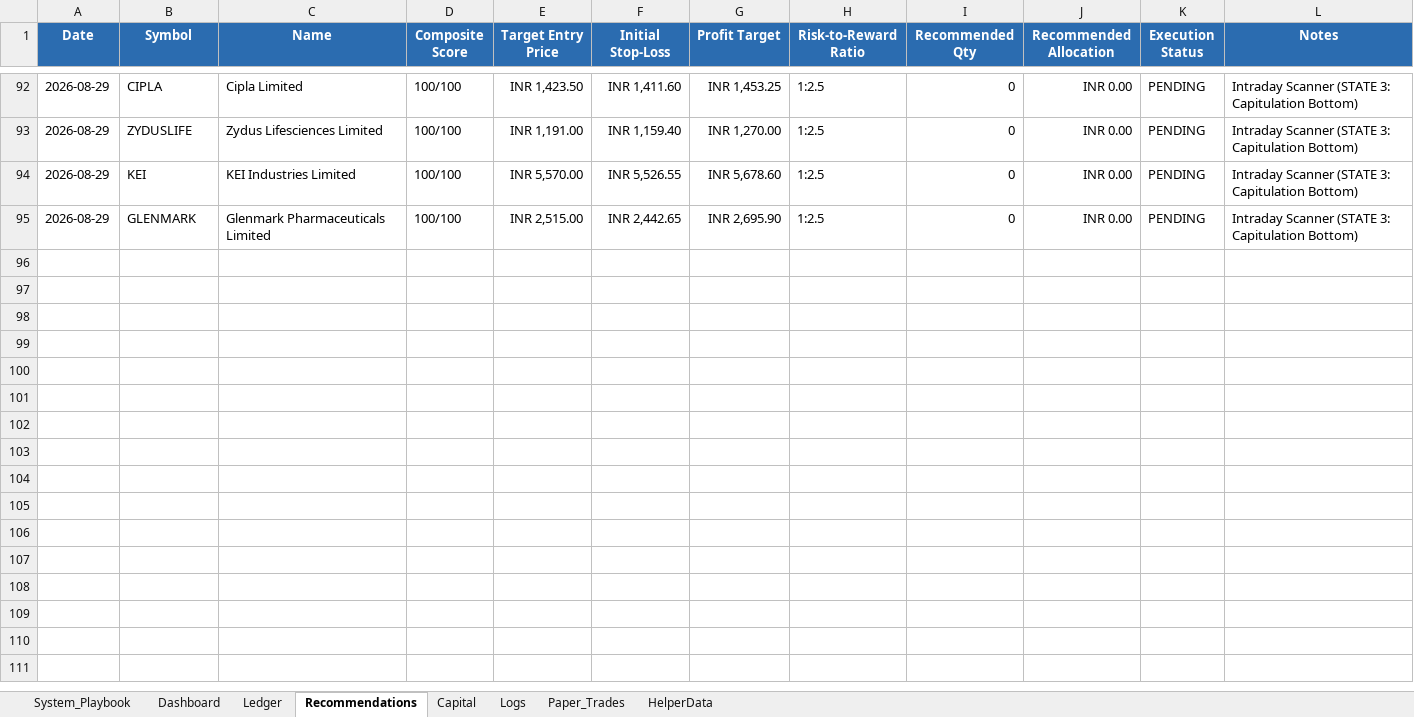
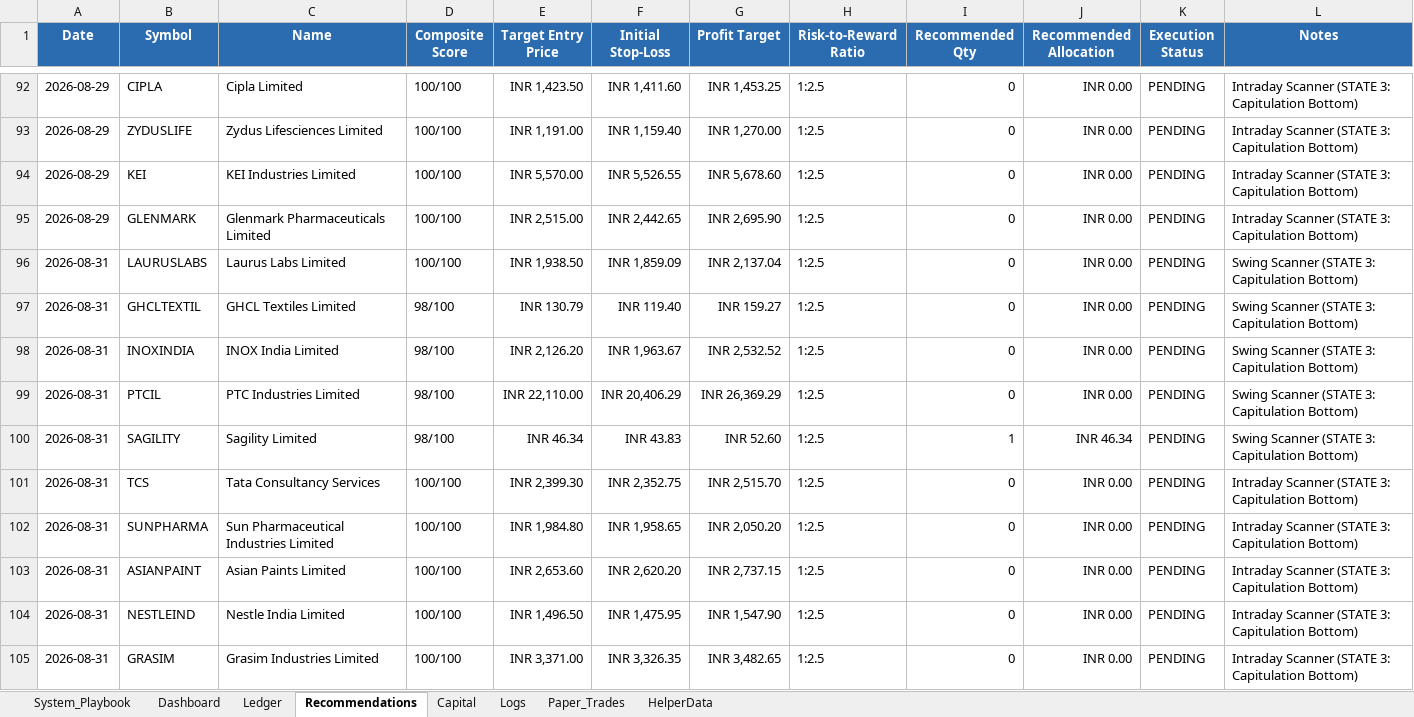
Before and after one commit to SyedTousifMasood/HalaalTrading, an Excel workbook: Trading_Journal.xlsx, sheet Recommendations, drawn as a sheet; only a part is shown, gaps mark what is left out; values as stored, in another font and other column widths than the file's, no borders; the diff names each change by its address in the sheet, - before the commit and + after, or states it on an @@ line.

```diff
--- a/Trading_Journal.xlsx (sheet Recommendations)
+++ b/Trading_Journal.xlsx (sheet Recommendations)
+row 96: 2026-08-31 | LAURUSLABS | Laurus Labs Limited | 100/100 | INR 1,938.50 | INR 1,859.09 | INR 2,137.04 | 1:2.5 | 0 | INR 0.00 | PENDING | Swing Scanner (STATE 3: Capitulation Bottom)
+row 97: 2026-08-31 | GHCLTEXTIL | GHCL Textiles Limited | 98/100 | INR 130.79 | INR 119.40 | INR 159.27 | 1:2.5 | 0 | INR 0.00 | PENDING | Swing Scanner (STATE 3: Capitulation Bottom)
+row 98: 2026-08-31 | INOXINDIA | INOX India Limited | 98/100 | INR 2,126.20 | INR 1,963.67 | INR 2,532.52 | 1:2.5 | 0 | INR 0.00 | PENDING | Swing Scanner (STATE 3: Capitulation Bottom)
+row 99: 2026-08-31 | PTCIL | PTC Industries Limited | 98/100 | INR 22,110.00 | INR 20,406.29 | INR 26,369.29 | 1:2.5 | 0 | INR 0.00 | PENDING | Swing Scanner (STATE 3: Capitulation Bottom)
+row 100: 2026-08-31 | SAGILITY | Sagility Limited | 98/100 | INR 46.34 | INR 43.83 | INR 52.60 | 1:2.5 | 1 | INR 46.34 | PENDING | Swing Scanner (STATE 3: Capitulation Bottom)
+row 101: 2026-08-31 | TCS | Tata Consultancy Services | 100/100 | INR 2,399.30 | INR 2,352.75 | INR 2,515.70 | 1:2.5 | 0 | INR 0.00 | PENDING | Intraday Scanner (STATE 3: Capitulation Bottom)
+row 102: 2026-08-31 | SUNPHARMA | Sun Pharmaceutical Industries Limited | 100/100 | INR 1,984.80 | INR 1,958.65 | INR 2,050.20 | 1:2.5 | 0 | INR 0.00 | PENDING | Intraday Scanner (STATE 3: Capitulation Bottom)
+row 103: 2026-08-31 | ASIANPAINT | Asian Paints Limited | 100/100 | INR 2,653.60 | INR 2,620.20 | INR 2,737.15 | 1:2.5 | 0 | INR 0.00 | PENDING | Intraday Scanner (STATE 3: Capitulation Bottom)
+row 104: 2026-08-31 | NESTLEIND | Nestle India Limited | 100/100 | INR 1,496.50 | INR 1,475.95 | INR 1,547.90 | 1:2.5 | 0 | INR 0.00 | PENDING | Intraday Scanner (STATE 3: Capitulation Bottom)
+row 105: 2026-08-31 | GRASIM | Grasim Industries Limited | 100/100 | INR 3,371.00 | INR 3,326.35 | INR 3,482.65 | 1:2.5 | 0 | INR 0.00 | PENDING | Intraday Scanner (STATE 3: Capitulation Bottom)
```
Also changed, not shown: sheet Dashboard, charts or pictures, 2 other files.
